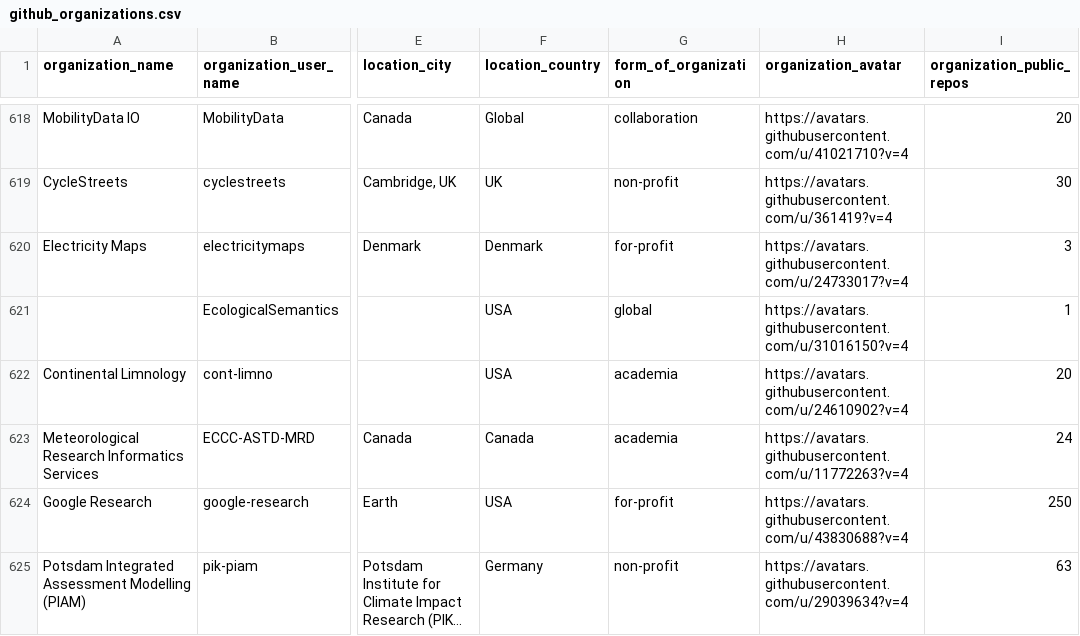
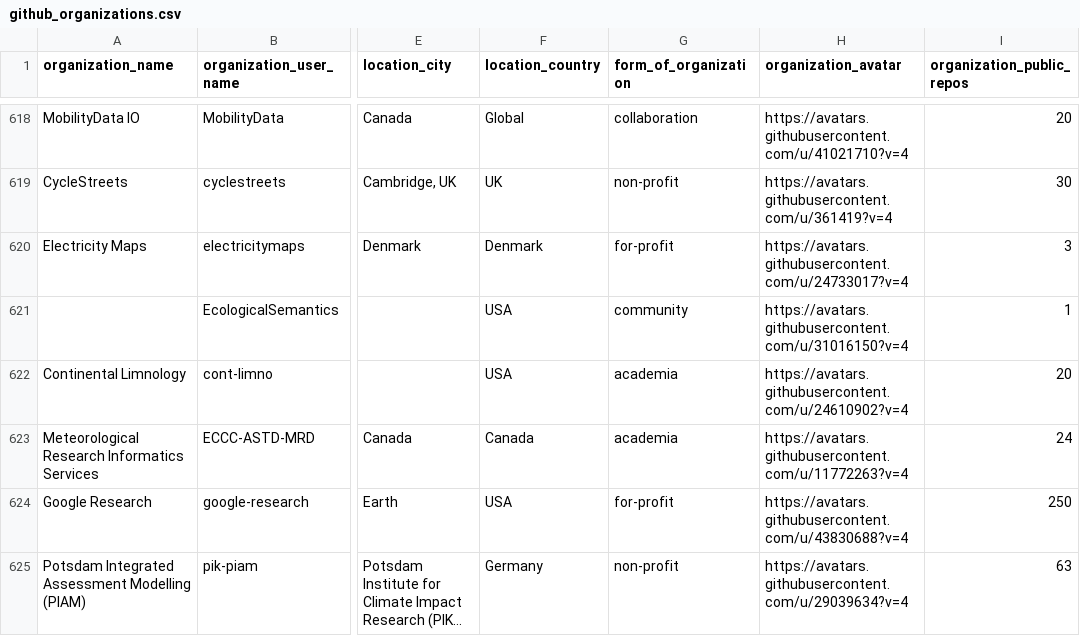
Before and after one commit to protontypes/AwesomeCure, a CSV file: csv/github_organizations.csv, drawn as a sheet; only a part is shown, gaps mark what is left out; long unchanged cells end in …; the diff names each change by its address in the sheet, - before the commit and + after, or states it on an @@ line.

Commit message:
solved typo

```diff
--- a/csv/github_organizations.csv
+++ b/csv/github_organizations.csv
-G621 (form_of_organization): global
+G621 (form_of_organization): community
```
